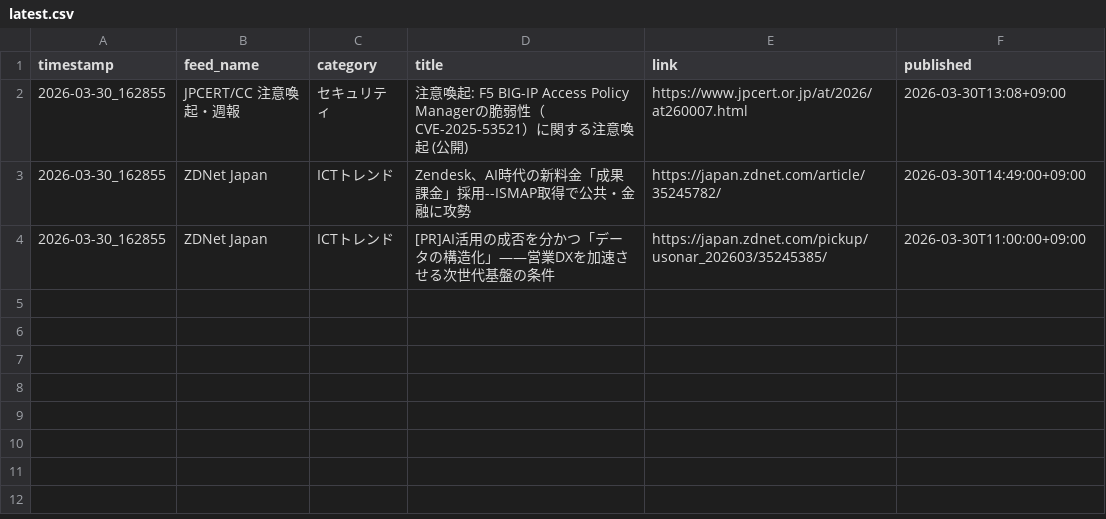
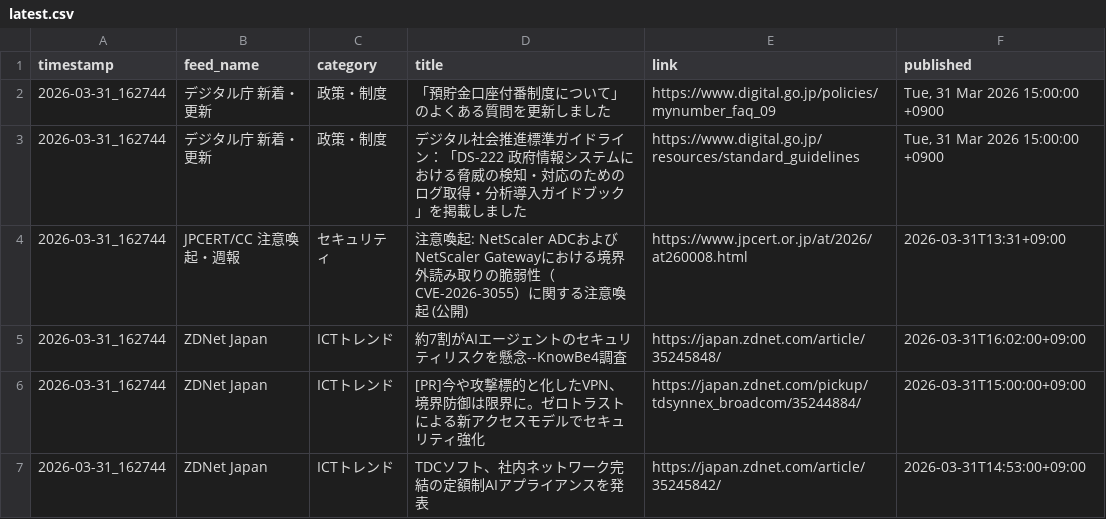
Before and after one commit to Keita50/rss_monitor, a CSV file: data/latest.csv, drawn as a sheet.

```diff
--- a/data/latest.csv
+++ b/data/latest.csv
@@ -1,4 +1,7 @@
 timestamp,feed_name,category,title,link,published
-2026-03-30_162855,JPCERT/CC 注意喚起・週報,セキュリティ,注意喚起: F5 BIG-IP Access Policy Managerの脆弱性（CVE-2025-53521）に関する注意喚起 (公開),https://www.jpcert.or.jp/at/2026/at260007.html,2026-03-30T13:08+09:00
-2026-03-30_162855,ZDNet Japan,ICTトレンド,Zendesk、AI時代の新料金「成果課金」採用--ISMAP取得で公共・金融に攻勢,https://japan.zdnet.com/article/35245782/,2026-03-30T14:49:00+09:00
-2026-03-30_162855,ZDNet Japan,ICTトレンド,[PR]AI活用の成否を分かつ「データの構造化」——営業DXを加速させる次世代基盤の条件,https://japan.zdnet.com/pickup/usonar_202603/35245385/,2026-03-30T11:00:00+09:00
+2026-03-31_162744,デジタル庁 新着・更新,政策・制度,「預貯金口座付番制度について」のよくある質問を更新しました,https://www.digital.go.jp/policies/mynumber_faq_09,"Tue, 31 Mar 2026 15:00:00 +0900"
+2026-03-31_162744,デジタル庁 新着・更新,政策・制度,デジタル社会推進標準ガイドライン：「DS-222 政府情報システムにおける脅威の検知・対応のためのログ取得・分析導入ガイドブック」を掲載しました,https://www.digital.go.jp/resources/standard_guidelines,"Tue, 31 Mar 2026 15:00:00 +0900"
+2026-03-31_162744,JPCERT/CC 注意喚起・週報,セキュリティ,注意喚起: NetScaler ADCおよびNetScaler Gatewayにおける境界外読み取りの脆弱性（CVE-2026-3055）に関する注意喚起 (公開),https://www.jpcert.or.jp/at/2026/at260008.html,2026-03-31T13:31+09:00
+2026-03-31_162744,ZDNet Japan,ICTトレンド,約7割がAIエージェントのセキュリティリスクを懸念--KnowBe4調査,https://japan.zdnet.com/article/35245848/,2026-03-31T16:02:00+09:00
+2026-03-31_162744,ZDNet Japan,ICTトレンド,[PR]今や攻撃標的と化したVPN、境界防御は限界に。ゼロトラストによる新アクセスモデルでセキュリティ強化,https://japan.zdnet.com/pickup/tdsynnex_broadcom/35244884/,2026-03-31T15:00:00+09:00
+2026-03-31_162744,ZDNet Japan,ICTトレンド,TDCソフト、社内ネットワーク完結の定額制AIアプライアンスを発表,https://japan.zdnet.com/article/35245842/,2026-03-31T14:53:00+09:00
```
Also changed, not shown: 2 other files.
